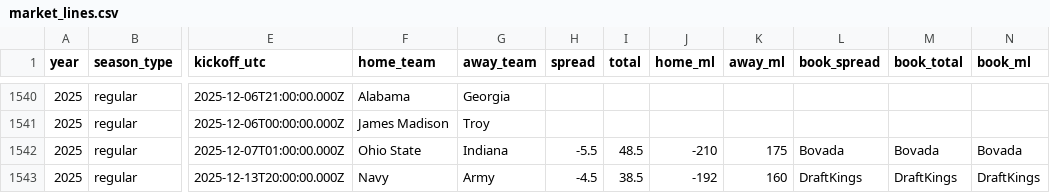
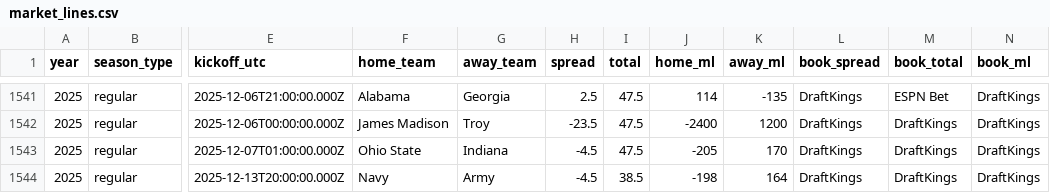
Before and after one commit to Clownworldenjoyer76/cfb_for_mat, a CSV file: market_lines.csv, drawn as a sheet; only a part is shown, gaps mark what is left out; addresses are those after the commit; the diff covers the shown part only; the diff names each change by its address in the sheet, - before the commit and + after, or states it on an @@ line.

```diff
--- a/market_lines.csv
+++ b/market_lines.csv
-H1541 (spread): (empty)
+H1541 (spread): 2.5
-I1541:I1542 (total): (empty)
+I1541:I1542 (total): 47.5
-J1541 (home_ml): (empty)
+J1541 (home_ml): 114
-K1541 (away_ml): (empty)
+K1541 (away_ml): -135
-L1541:L1542 (book_spread): (empty)
+L1541:L1542 (book_spread): DraftKings
-M1541 (book_total): (empty)
+M1541 (book_total): ESPN Bet
-N1541:N1542 (book_ml): (empty)
+N1541:N1542 (book_ml): DraftKings
-H1542 (spread): (empty)
+H1542 (spread): -23.5
-J1542 (home_ml): (empty)
+J1542 (home_ml): -2400
-K1542 (away_ml): (empty)
+K1542 (away_ml): 1200
-M1542 (book_total): (empty)
+M1542 (book_total): DraftKings
-H1543 (spread): -5.5
+H1543 (spread): -4.5
-I1543 (total): 48.5
+I1543 (total): 47.5
-J1543 (home_ml): -210
+J1543 (home_ml): -205
-K1543 (away_ml): 175
+K1543 (away_ml): 170
-L1543 (book_spread): Bovada
+L1543 (book_spread): DraftKings
-M1543 (book_total): Bovada
+M1543 (book_total): DraftKings
-N1543 (book_ml): Bovada
+N1543 (book_ml): DraftKings
-J1544 (home_ml): -192
+J1544 (home_ml): -198
-K1544 (away_ml): 160
+K1544 (away_ml): 164
```
Also changed, not shown: 1 added row and 31 edited cells elsewhere in this file, 1 other file.
